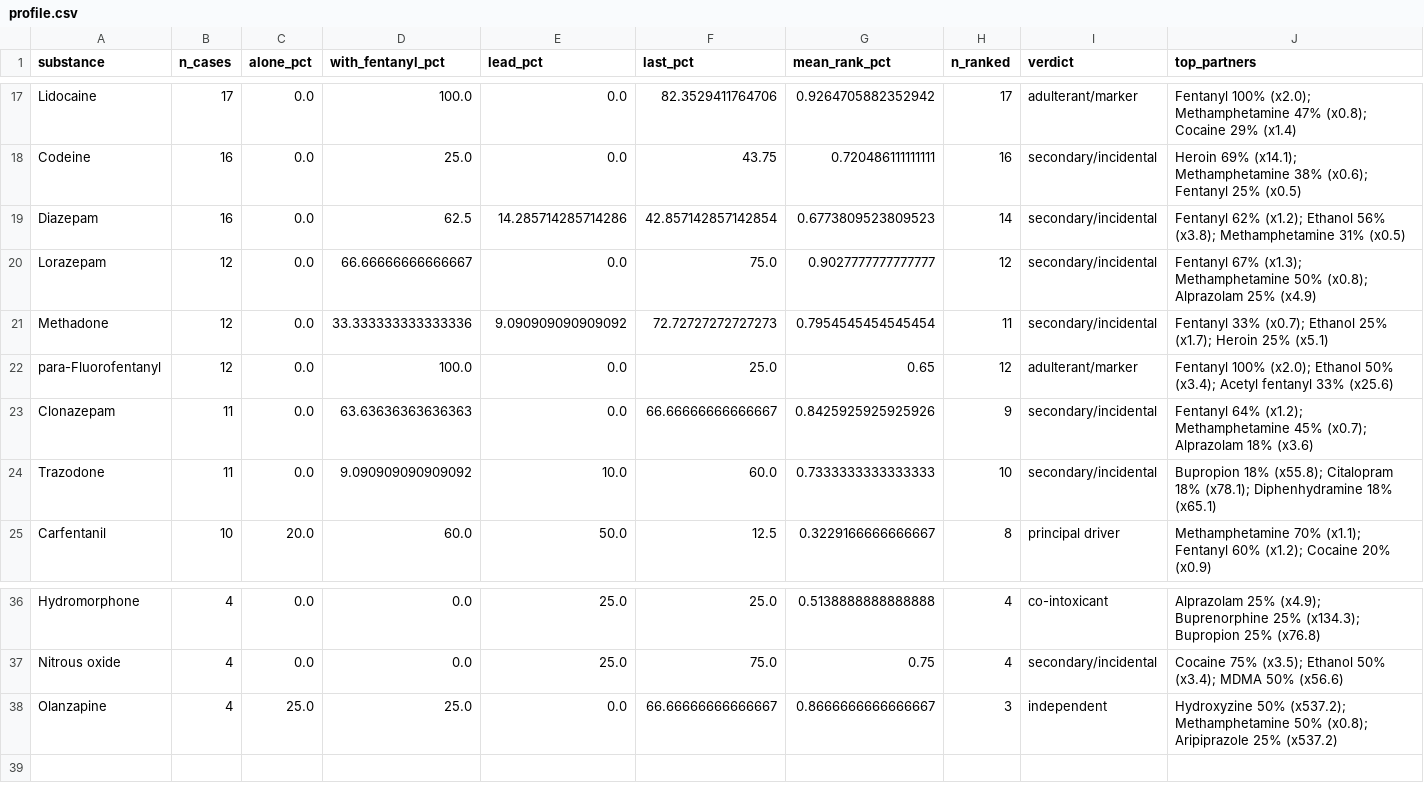
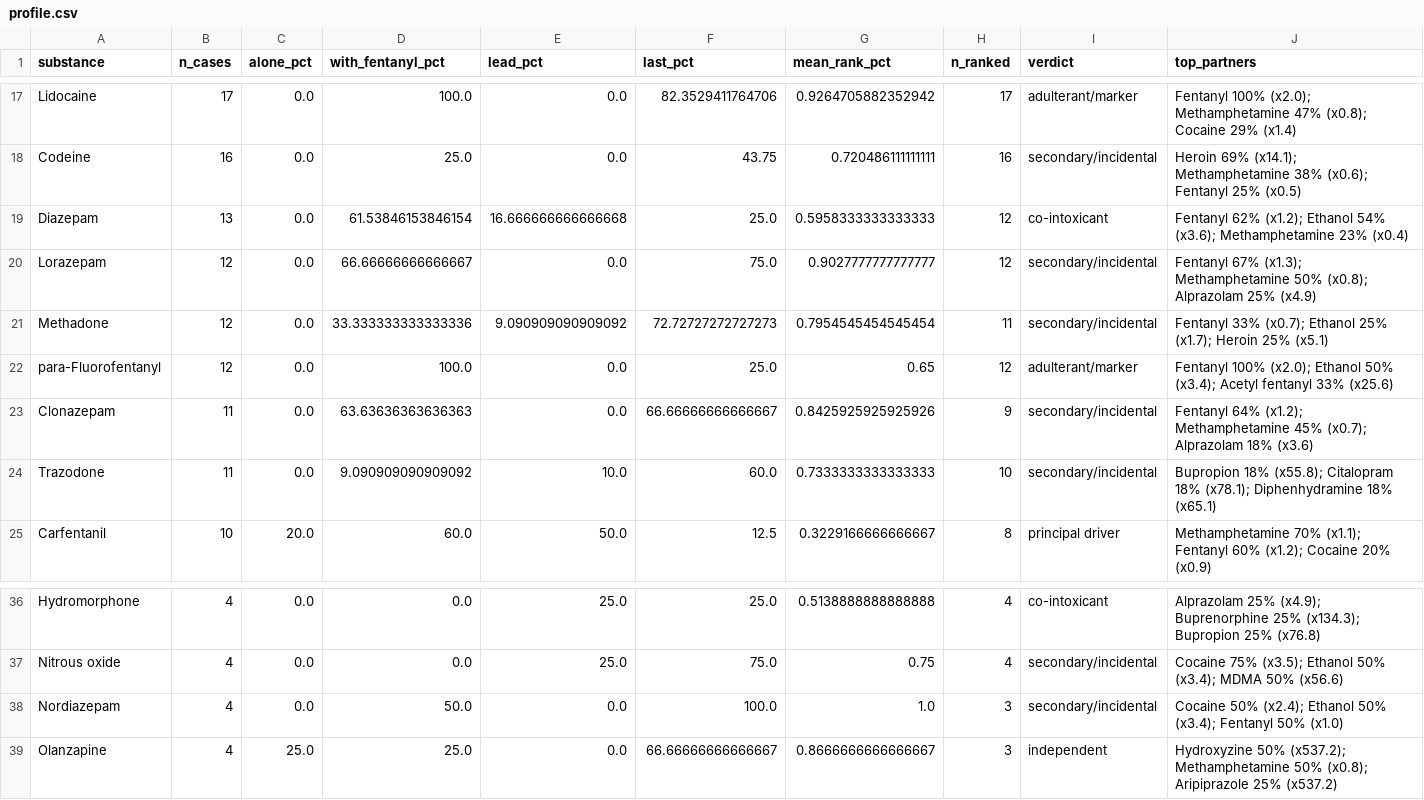
Before and after one commit to fabriceyhc/emerging-substances-la, a CSV file: results/polysubstance/profile.csv, drawn as a sheet; only a part is shown, gaps mark what is left out.

```diff
--- a/results/polysubstance/profile.csv
+++ b/results/polysubstance/profile.csv
@@ -18,3 +18,3 @@ Lidocaine,17,0.0,100.0,0.0,82.3529411764706,0.9264705882352942,17,adulterant/mar
 Codeine,16,0.0,25.0,0.0,43.75,0.720486111111111,16,secondary/incidental,Heroin 69% (x14.1); Methamphetamine 38% (x0.6); Fentanyl 25% (x0.5)
-Diazepam,16,0.0,62.5,14.285714285714286,42.857142857142854,0.6773809523809523,14,secondary/incidental,Fentanyl 62% (x1.2); Ethanol 56% (x3.8); Methamphetamine 31% (x0.5)
+Diazepam,13,0.0,61.53846153846154,16.666666666666668,25.0,0.5958333333333333,12,co-intoxicant,Fentanyl 62% (x1.2); Ethanol 54% (x3.6); Methamphetamine 23% (x0.4)
 Lorazepam,12,0.0,66.66666666666667,0.0,75.0,0.9027777777777777,12,secondary/incidental,Fentanyl 67% (x1.3); Methamphetamine 50% (x0.8); Alprazolam 25% (x4.9)
@@ -37,2 +37,3 @@ Hydromorphone,4,0.0,0.0,25.0,25.0,0.5138888888888888,4,co-intoxicant,Alprazolam
 Nitrous oxide,4,0.0,0.0,25.0,75.0,0.75,4,secondary/incidental,Cocaine 75% (x3.5); Ethanol 50% (x3.4); MDMA 50% (x56.6)
+Nordiazepam,4,0.0,50.0,0.0,100.0,1.0,3,secondary/incidental,Cocaine 50% (x2.4); Ethanol 50% (x3.4); Fentanyl 50% (x1.0)
 Olanzapine,4,25.0,25.0,0.0,66.66666666666667,0.8666666666666667,3,independent,Hydroxyzine 50% (x537.2); Methamphetamine 50% (x0.8); Aripiprazole 25% (x537.2)
```
Also changed, not shown: 6 other files.
